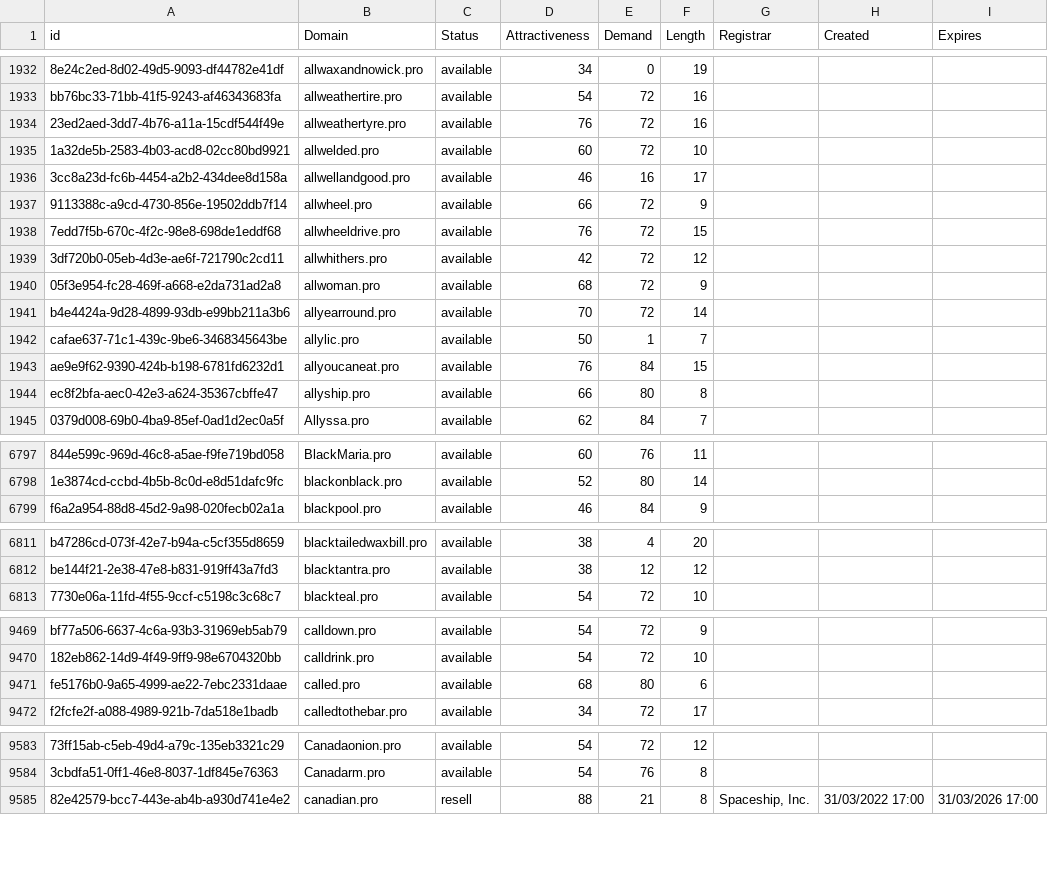
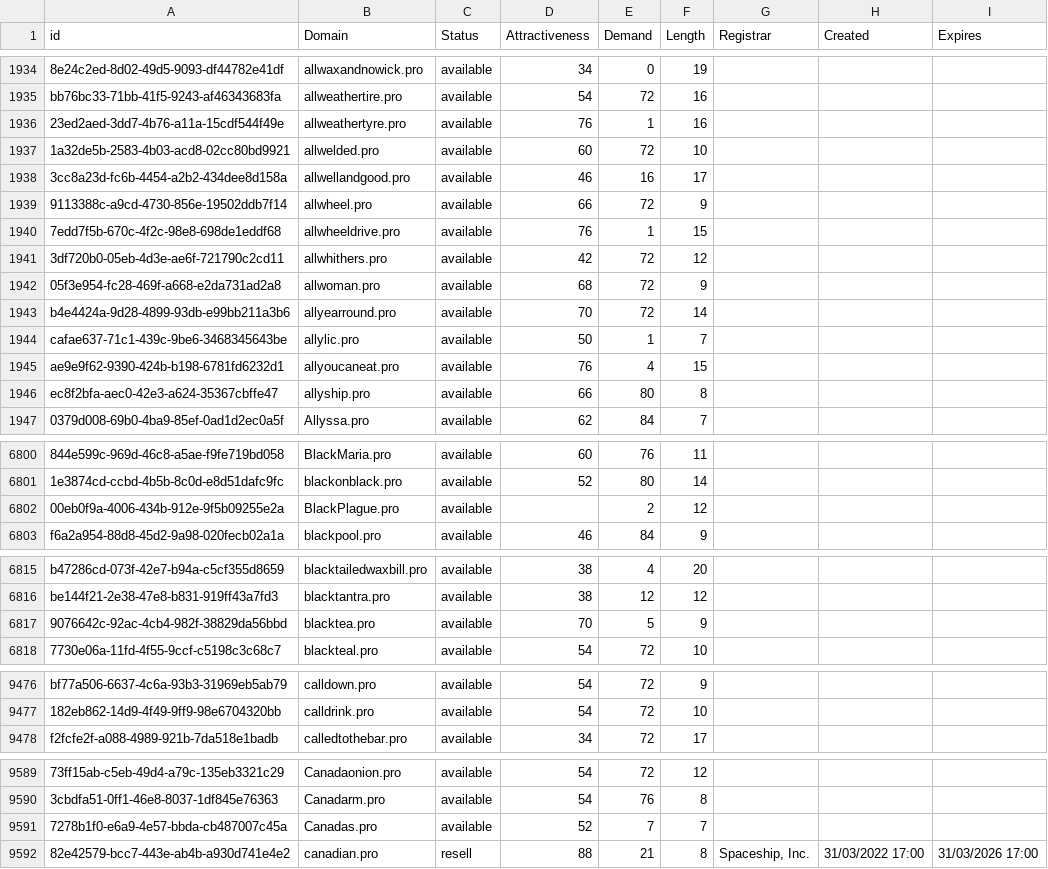
Before and after one commit to UniqueDomains/pro-oneword-domains, a CSV file: pro.csv, drawn as a sheet; only a part is shown, gaps mark what is left out; removed rows and columns are numbered as before the commit, all else as after; the diff covers the shown part only; the diff names each change by its address in the sheet, - before the commit and + after, or states it on an @@ line.

```diff
--- a/pro.csv
+++ b/pro.csv
-E1936 (Demand): 72
+E1936 (Demand): 1
-E1940 (Demand): 72
+E1940 (Demand): 1
-E1945 (Demand): 84
+E1945 (Demand): 4
+row 6802: 00eb0f9a-4006-434b-912e-9f5b09255e2a | BlackPlague.pro | available |  | 2 | 12
+row 6817: 9076642c-92ac-4cb4-982f-38829da56bbd | blacktea.pro | available | 70 | 5 | 9
-row 9471: fe5176b0-9a65-4999-ae22-7ebc2331daae | called.pro | available | 68 | 80 | 6
+row 9591: 7278b1f0-e6a9-4e57-bbda-cb487007c45a | Canadas.pro | available | 52 | 7 | 7
```
Also changed, not shown: 8 added rows, 10 removed rows and 50 edited cells elsewhere in this file, 1 other file.
